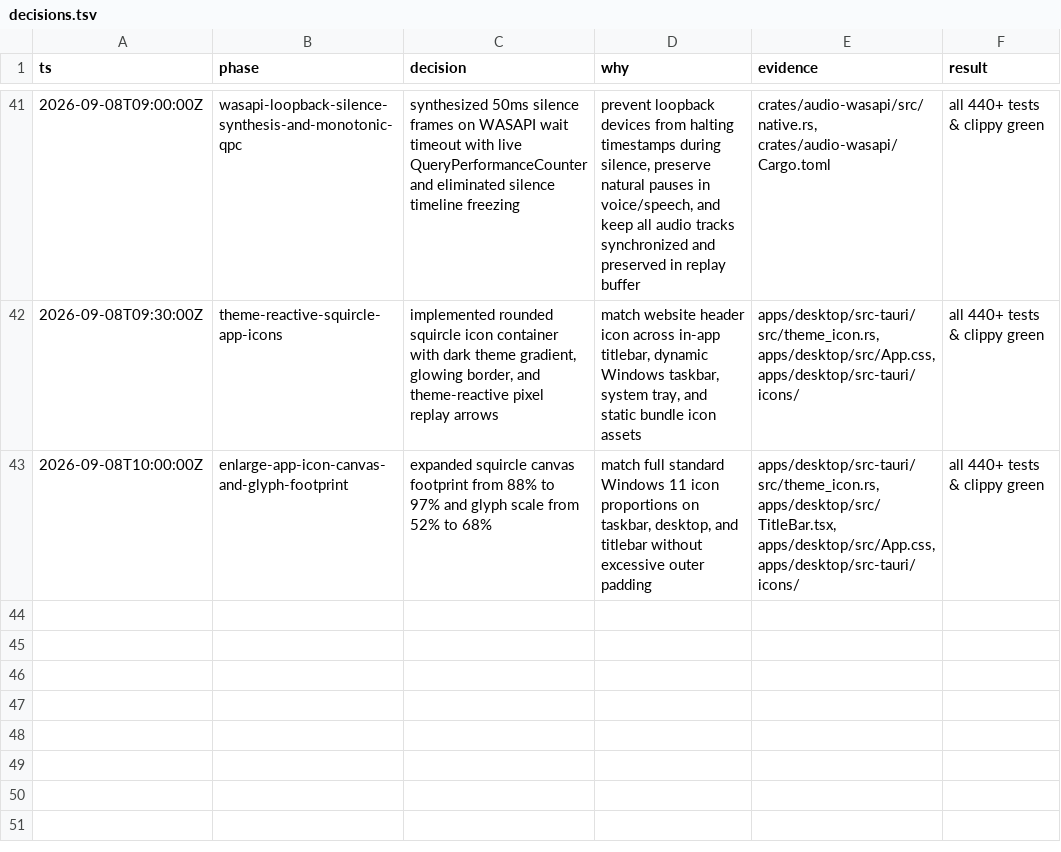
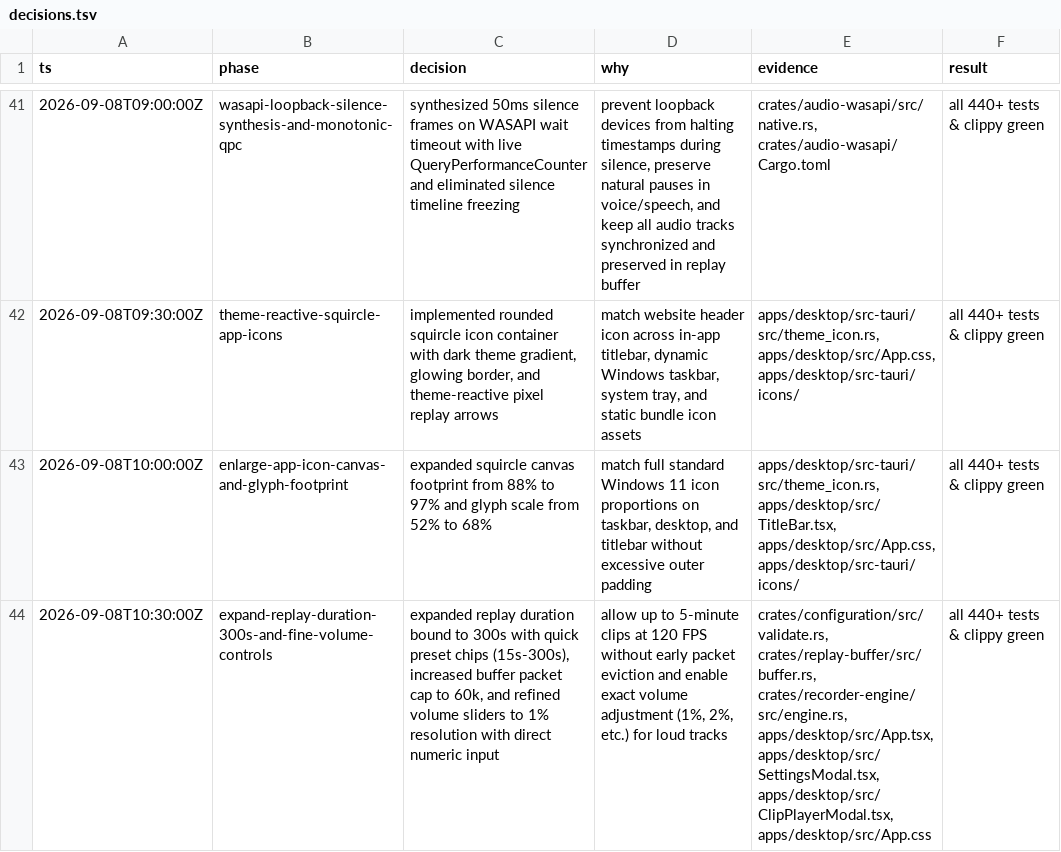
Before and after one commit to TrulyScarlet/silk-studio, a TSV file: decisions.tsv, drawn as a sheet; only a part is shown, gaps mark what is left out; the diff names each change by its address in the sheet, - before the commit and + after, or states it on an @@ line.

Commit message:
Support up to 300s replay duration and 1% fine-grained volume controls

```diff
--- a/decisions.tsv
+++ b/decisions.tsv
+row 44: 2026-09-08T10:30:00Z | expand-replay-duration-300s-and-fine-volume-controls | expanded replay duration bound to 300s with quick preset chips (15s-300s), increased buffer packet cap to 60k, and refined volume sliders to 1% resolution with direct numeric input | allow up to 5-minute clips at 120 FPS without early packet eviction and enable exact volume adjustment (1%, 2%, etc.) for loud tracks | crates/configuration/src/validate.rs, crates/replay-buffer/src/buffer.rs, crates/recorder-engine/src/engine.rs, apps/desktop/src/App.tsx, apps/desktop/src/SettingsModal.tsx, apps/desktop/src/ClipPlayerModal.tsx, apps/desktop/src/App.css | all 440+ tests & clippy green
```
Also changed, not shown: 7 other files.
